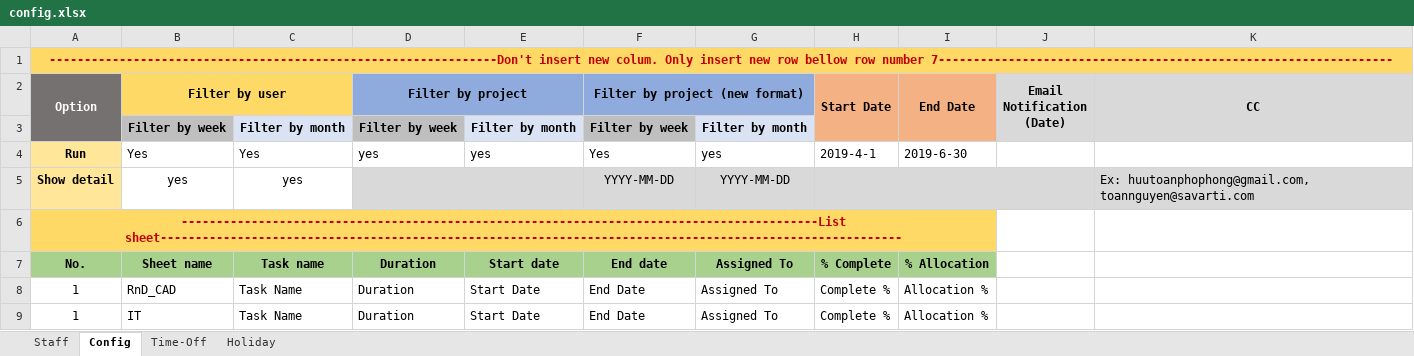
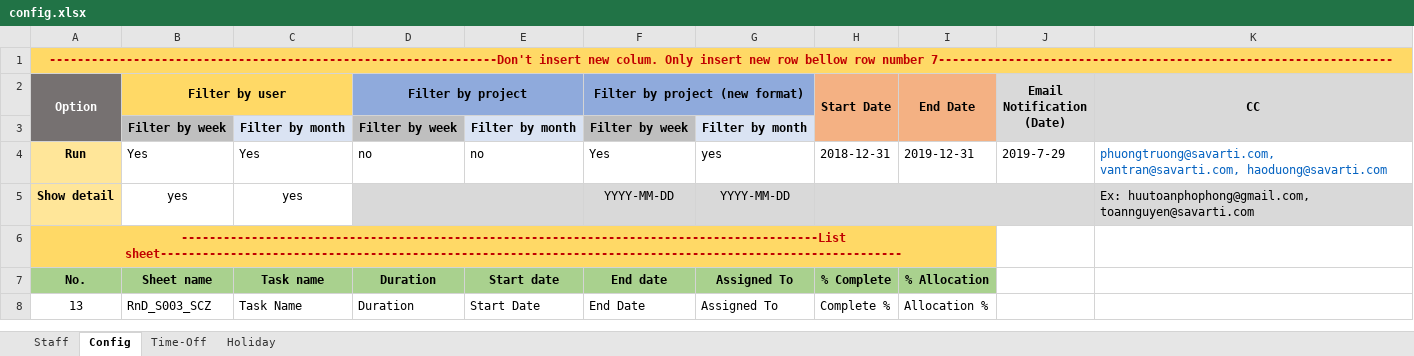
Before and after one commit to quann169/SVI_Smartsheet, an Excel workbook: Smartsheet/config.xlsx, sheet Config, drawn as a sheet; values as stored, in another font and other column widths than the file's, no borders; the diff names each change by its address in the sheet, - before the commit and + after, or states it on an @@ line.

```diff
--- a/Smartsheet/config.xlsx (sheet Config)
+++ b/Smartsheet/config.xlsx (sheet Config)
-D4 (Filter by project): yes
+D4 (Filter by project): no
-E4: yes
+E4: no
-H4 (Start Date): 2019-4-1
+H4 (Start Date): 2018-12-31
-I4 (End Date): 2019-6-30
+I4 (End Date): 2019-12-31
-J4 (Email Notification (Date)): (empty)
+J4 (Email Notification (Date)): 2019-7-29
-K4 (CC): (empty)
+K4 (CC): phuongtruong@savarti.com, vantran@savarti.com, haoduong@savarti.com
-A8 (Option): 1
+A8 (Option): 13
-B8 (Filter by user): RnD_CAD
+B8 (Filter by user): RnD_S003_SCZ
-row 9: 1 | IT | Task Name | Duration | Start Date | End Date | Assigned To | Complete % | Allocation %
```
Also changed, not shown: sheet Staff, sheet Time-Off, sheet Holiday, 5 other files.
